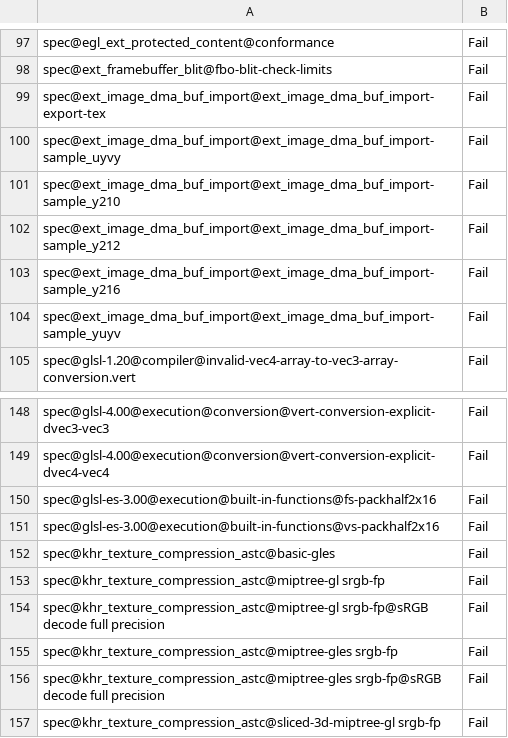
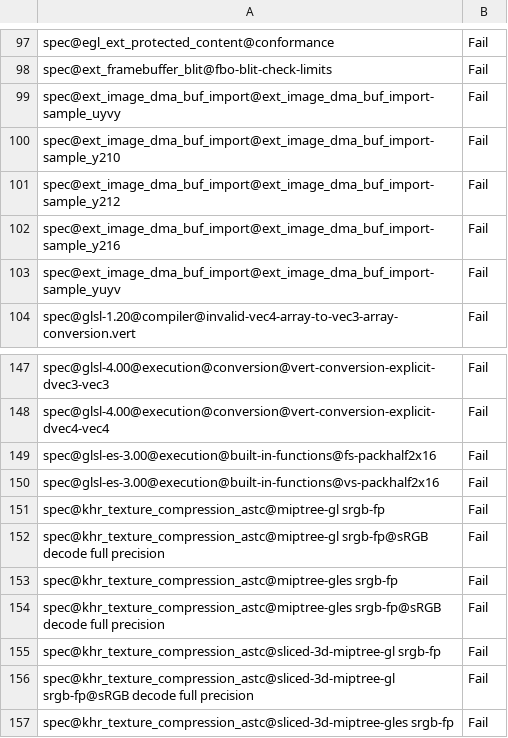
Before and after one commit to kunpengcompute/mesa, a CSV file: src/gallium/drivers/radeonsi/ci/vega20-piglit-quick-fail.csv, drawn as a sheet; only a part is shown, gaps mark what is left out; the shorter side is filled out with more unchanged rows; the diff names each change by its address in the sheet, - before the commit and + after, or states it on an @@ line.

Commit message:
radeonsi/tests: update baseline and flakes on vega20
The piglit suite was run on vega20, 10 times, on a 'debugoptimized' mesa build
at commit 582e7f15 . The inconsistent failures were added to the flakes file.

Reviewed-by: Pierre-Eric Pelloux-Prayer <pierre-eric.pelloux-prayer@amd.com>
Part-of: <https://gitlab.freedesktop.org/mesa/mesa/-/merge_requests/15487>

```diff
--- a/src/gallium/drivers/radeonsi/ci/vega20-piglit-quick-fail.csv
+++ b/src/gallium/drivers/radeonsi/ci/vega20-piglit-quick-fail.csv
-row 99: spec@ext_image_dma_buf_import@ext_image_dma_buf_import-export-tex | Fail
-row 152: spec@khr_texture_compression_astc@basic-gles | Fail
```
Also changed, not shown: 1 other file.
